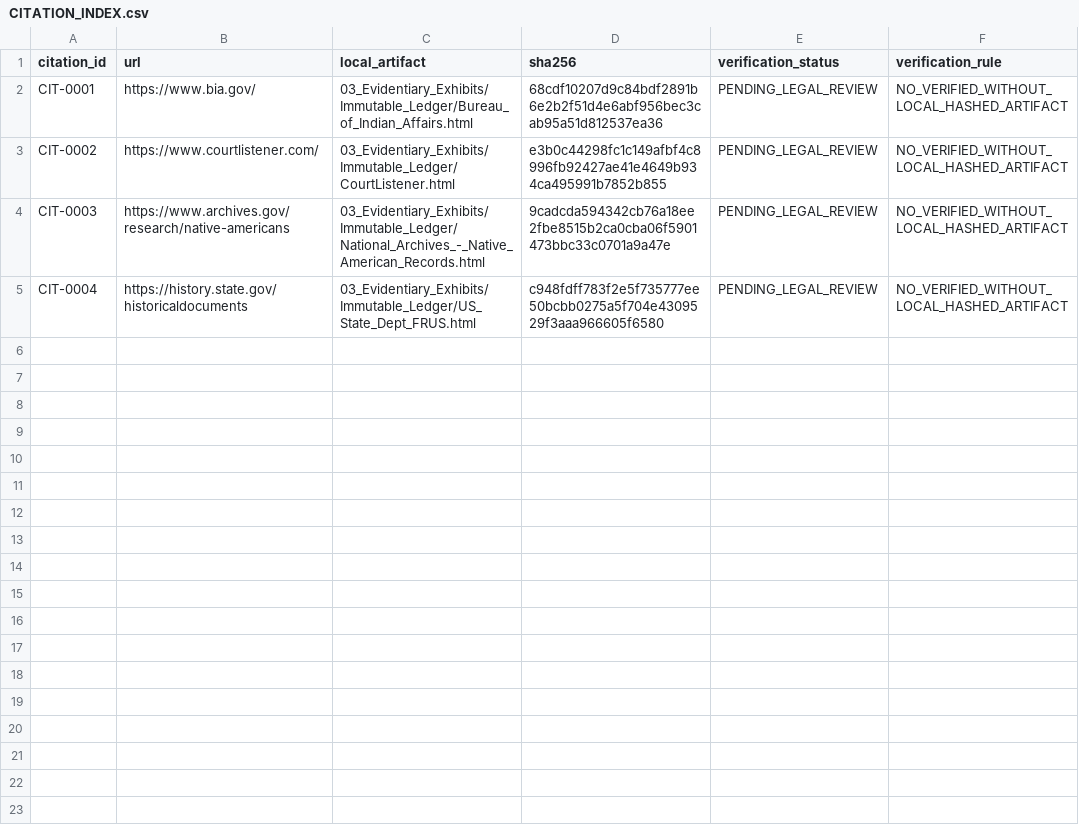
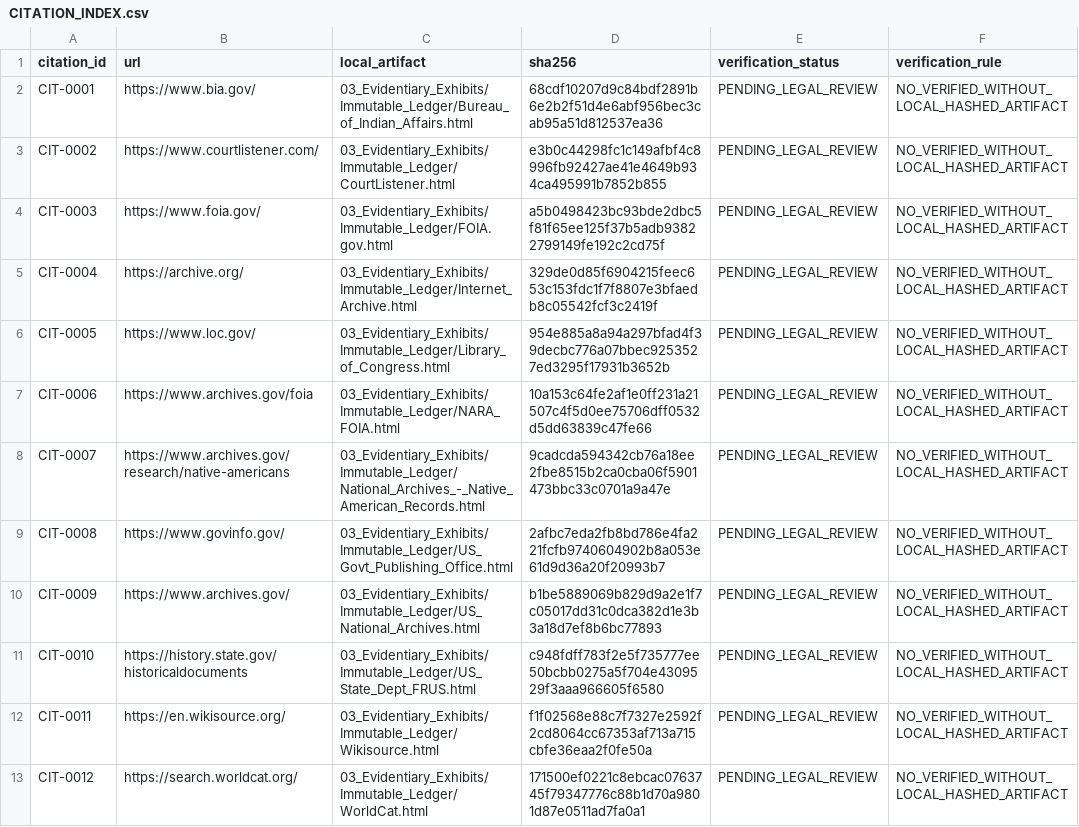
Before and after one commit to GlobalRestitutionAlliance/turtle-island-us-ak-huslia-village-master-litigation, a CSV file: 03_Evidentiary_Exhibits/CITATION_INDEX.csv, drawn as a sheet.

Commit message:
Batch 2b: harvest expanded sources, citations, manifests

```diff
--- a/03_Evidentiary_Exhibits/CITATION_INDEX.csv
+++ b/03_Evidentiary_Exhibits/CITATION_INDEX.csv
@@ -3,3 +3,11 @@ CIT-0001,https://www.bia.gov/,03_Evidentiary_Exhibits/Immutable_Ledger/Bureau_of
 CIT-0002,https://www.courtlistener.com/,03_Evidentiary_Exhibits/Immutable_Ledger/CourtListener.html,e3b0c44298fc1c149afbf4c8996fb92427ae41e4649b934ca495991b7852b855,PENDING_LEGAL_REVIEW,NO_VERIFIED_WITHOUT_LOCAL_HASHED_ARTIFACT
-CIT-0003,https://www.archives.gov/research/native-americans,03_Evidentiary_Exhibits/Immutable_Ledger/National_Archives_-_Native_American_Records.html,9cadcda594342cb76a18ee2fbe8515b2ca0cba06f5901473bbc33c0701a9a47e,PENDING_LEGAL_REVIEW,NO_VERIFIED_WITHOUT_LOCAL_HASHED_ARTIFACT
-CIT-0004,https://history.state.gov/historicaldocuments,03_Evidentiary_Exhibits/Immutable_Ledger/US_State_Dept_FRUS.html,c948fdff783f2e5f735777ee50bcbb0275a5f704e4309529f3aaa966605f6580,PENDING_LEGAL_REVIEW,NO_VERIFIED_WITHOUT_LOCAL_HASHED_ARTIFACT
+CIT-0003,https://www.foia.gov/,03_Evidentiary_Exhibits/Immutable_Ledger/FOIA.gov.html,a5b0498423bc93bde2dbc5f81f65ee125f37b5adb93822799149fe192c2cd75f,PENDING_LEGAL_REVIEW,NO_VERIFIED_WITHOUT_LOCAL_HASHED_ARTIFACT
+CIT-0004,https://archive.org/,03_Evidentiary_Exhibits/Immutable_Ledger/Internet_Archive.html,329de0d85f6904215feec653c153fdc1f7f8807e3bfaedb8c05542fcf3c2419f,PENDING_LEGAL_REVIEW,NO_VERIFIED_WITHOUT_LOCAL_HASHED_ARTIFACT
+CIT-0005,https://www.loc.gov/,03_Evidentiary_Exhibits/Immutable_Ledger/Library_of_Congress.html,954e885a8a94a297bfad4f39decbc776a07bbec9253527ed3295f17931b3652b,PENDING_LEGAL_REVIEW,NO_VERIFIED_WITHOUT_LOCAL_HASHED_ARTIFACT
+CIT-0006,https://www.archives.gov/foia,03_Evidentiary_Exhibits/Immutable_Ledger/NARA_FOIA.html,10a153c64fe2af1e0ff231a21507c4f5d0ee75706dff0532d5dd63839c47fe66,PENDING_LEGAL_REVIEW,NO_VERIFIED_WITHOUT_LOCAL_HASHED_ARTIFACT
+CIT-0007,https://www.archives.gov/research/native-americans,03_Evidentiary_Exhibits/Immutable_Ledger/National_Archives_-_Native_American_Records.html,9cadcda594342cb76a18ee2fbe8515b2ca0cba06f5901473bbc33c0701a9a47e,PENDING_LEGAL_REVIEW,NO_VERIFIED_WITHOUT_LOCAL_HASHED_ARTIFACT
+CIT-0008,https://www.govinfo.gov/,03_Evidentiary_Exhibits/Immutable_Ledger/US_Govt_Publishing_Office.html,2afbc7eda2fb8bd786e4fa221fcfb9740604902b8a053e61d9d36a20f20993b7,PENDING_LEGAL_REVIEW,NO_VERIFIED_WITHOUT_LOCAL_HASHED_ARTIFACT
+CIT-0009,https://www.archives.gov/,03_Evidentiary_Exhibits/Immutable_Ledger/US_National_Archives.html,b1be5889069b829d9a2e1f7c05017dd31c0dca382d1e3b3a18d7ef8b6bc77893,PENDING_LEGAL_REVIEW,NO_VERIFIED_WITHOUT_LOCAL_HASHED_ARTIFACT
+CIT-0010,https://history.state.gov/historicaldocuments,03_Evidentiary_Exhibits/Immutable_Ledger/US_State_Dept_FRUS.html,c948fdff783f2e5f735777ee50bcbb0275a5f704e4309529f3aaa966605f6580,PENDING_LEGAL_REVIEW,NO_VERIFIED_WITHOUT_LOCAL_HASHED_ARTIFACT
+CIT-0011,https://en.wikisource.org/,03_Evidentiary_Exhibits/Immutable_Ledger/Wikisource.html,f1f02568e88c7f7327e2592f2cd8064cc67353af713a715cbfe36eaa2f0fe50a,PENDING_LEGAL_REVIEW,NO_VERIFIED_WITHOUT_LOCAL_HASHED_ARTIFACT
+CIT-0012,https://search.worldcat.org/,03_Evidentiary_Exhibits/Immutable_Ledger/WorldCat.html,171500ef0221c8ebcac0763745f79347776c88b1d70a9801d87e0511ad7fa0a1,PENDING_LEGAL_REVIEW,NO_VERIFIED_WITHOUT_LOCAL_HASHED_ARTIFACT
```
Also changed, not shown: 32 other files.
